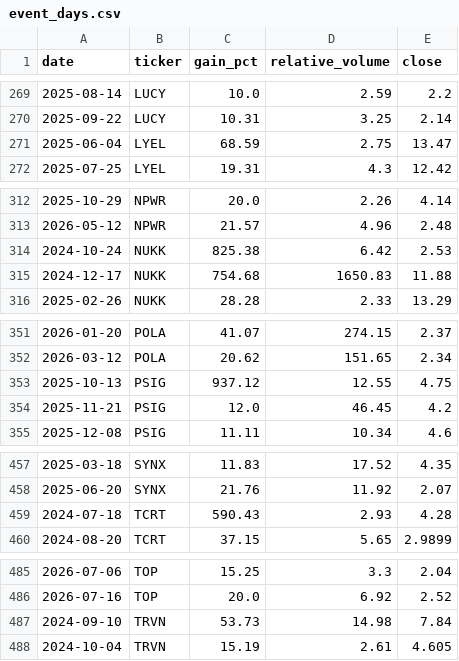
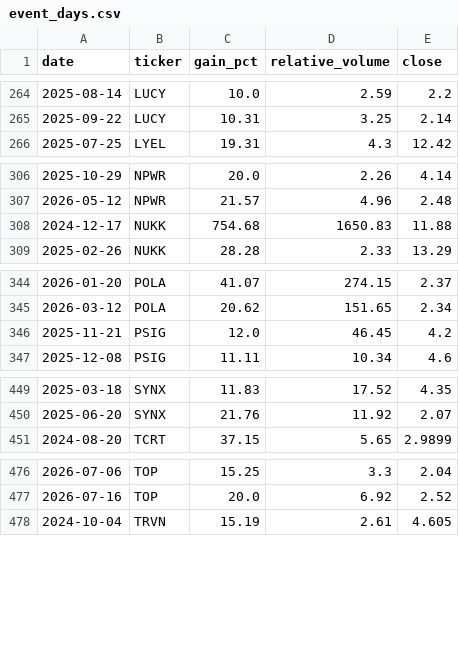
Before and after one commit to beale3/Trade-Project-1, a CSV file: helm/storage/data/event_days.csv, drawn as a sheet; only a part is shown, gaps mark what is left out; the diff covers the shown part only.

```diff
--- a/helm/storage/data/event_days.csv
+++ b/helm/storage/data/event_days.csv
@@ -270,3 +265,2 @@ date,ticker,gain_pct,relative_volume,close
 2025-09-22,LUCY,10.31,3.25,2.14
-2025-06-04,LYEL,68.59,2.75,13.47
 2025-07-25,LYEL,19.31,4.3,12.42
@@ -313,3 +307,2 @@ date,ticker,gain_pct,relative_volume,close
 2026-05-12,NPWR,21.57,4.96,2.48
-2024-10-24,NUKK,825.38,6.42,2.53
 2024-12-17,NUKK,754.68,1650.83,11.88
@@ -352,3 +345,2 @@ date,ticker,gain_pct,relative_volume,close
 2026-03-12,POLA,20.62,151.65,2.34
-2025-10-13,PSIG,937.12,12.55,4.75
 2025-11-21,PSIG,12.0,46.45,4.2
@@ -458,3 +450,2 @@ date,ticker,gain_pct,relative_volume,close
 2025-06-20,SYNX,21.76,11.92,2.07
-2024-07-18,TCRT,590.43,2.93,4.28
 2024-08-20,TCRT,37.15,5.65,2.9899
@@ -486,3 +477,2 @@ date,ticker,gain_pct,relative_volume,close
 2026-07-16,TOP,20.0,6.92,2.52
-2024-09-10,TRVN,53.73,14.98,7.84
 2024-10-04,TRVN,15.19,2.61,4.605
```
Also changed, not shown: 12 removed rows elsewhere in this file, helm/storage/data/intraday_sample.csv, helm/storage/data/spend_ledger.csv, 4 other files.
